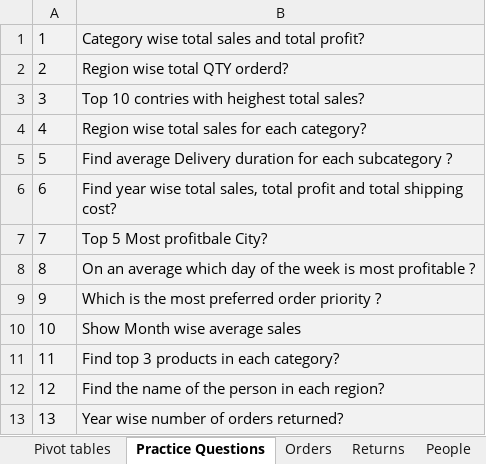
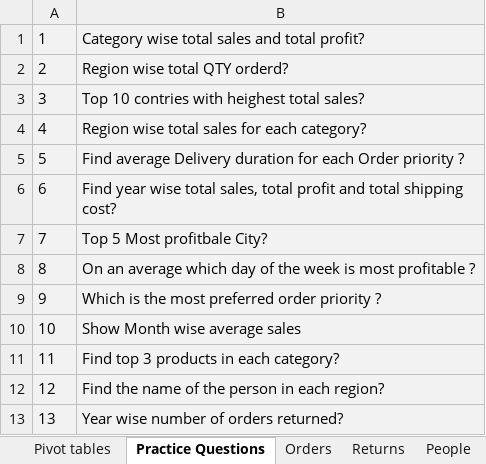
Before and after one commit to deveshpatwa/Free_Datasets, an Excel workbook: Excel Class Files/Part 9 Pivot Tables.xlsx, sheet Practice Questions, drawn as a sheet; values as stored, in another font and other column widths than the file's, no borders; the diff names each change by its address in the sheet, - before the commit and + after, or states it on an @@ line.

```diff
--- a/Excel Class Files/Part 9 Pivot Tables.xlsx (sheet Practice Questions)
+++ b/Excel Class Files/Part 9 Pivot Tables.xlsx (sheet Practice Questions)
-B5: …for each subcategory ?
+B5: …for each Order priority ?
```
Also changed, not shown: Excel Class Files/Part 7 Data Study.xlsx, Excel Class Files/Part 8 What if Analysis.xlsx, 4 other files.
